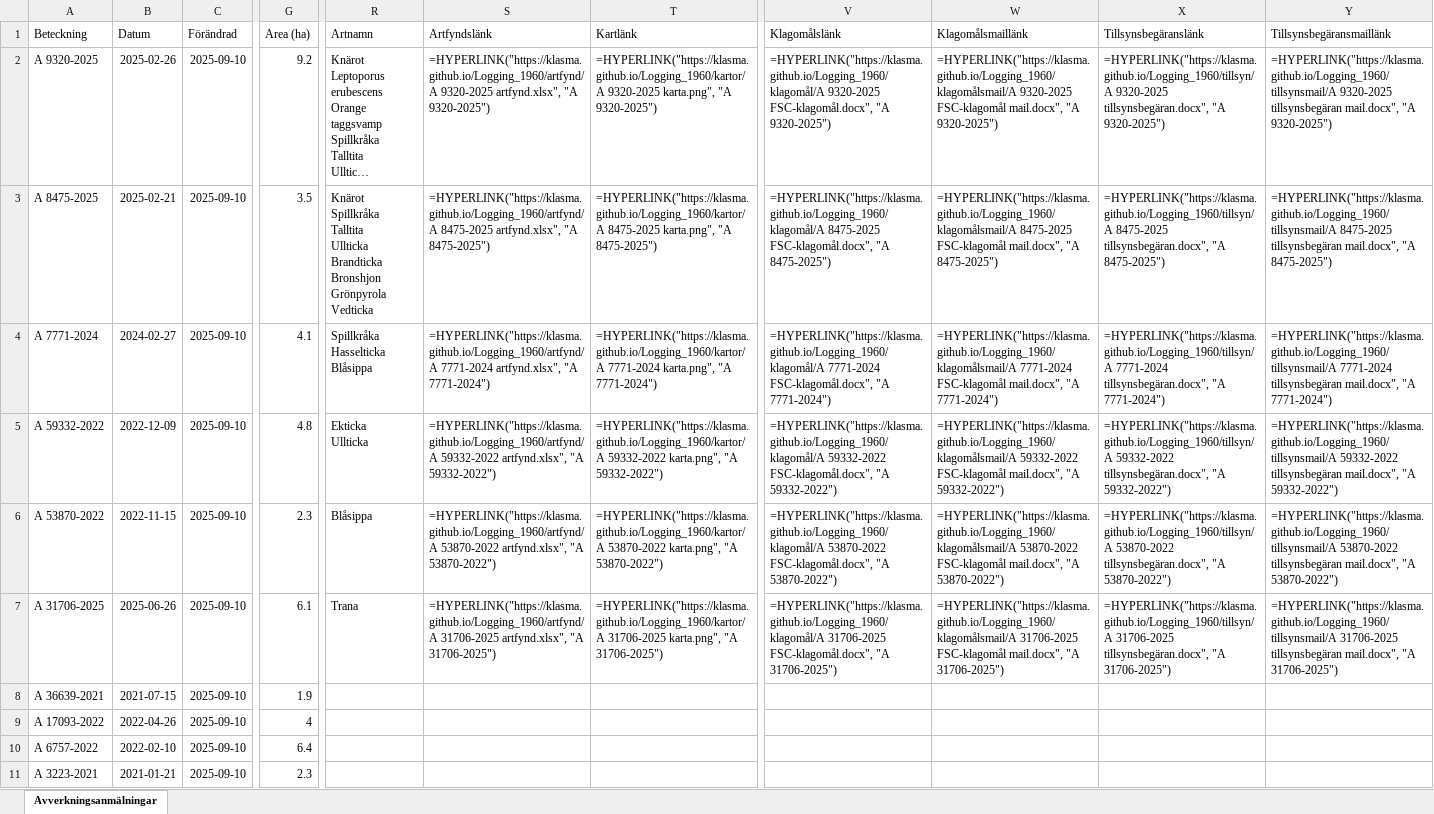
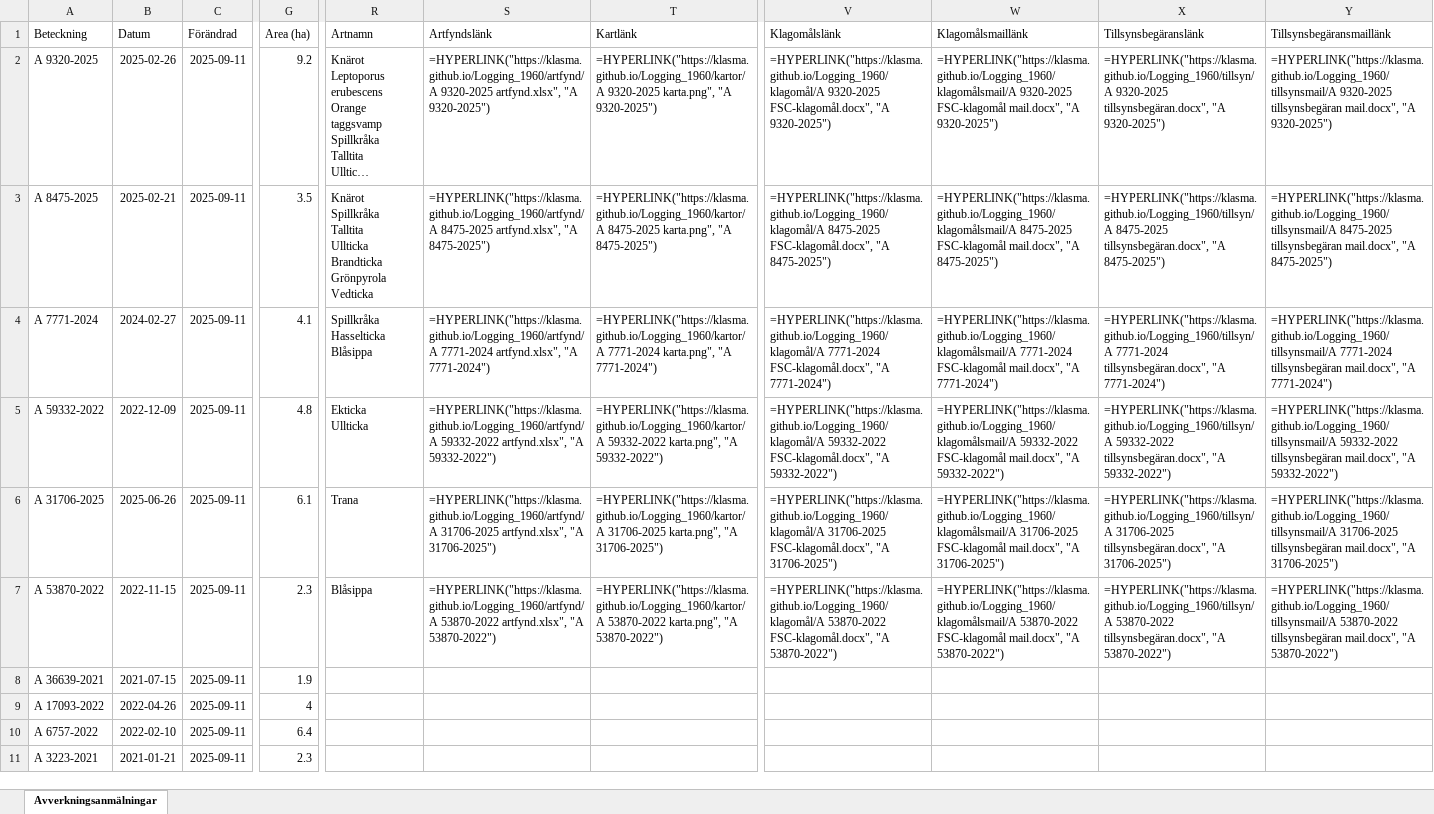
Before and after one commit to klasma/Logging_1960, an Excel workbook: Översikt KUNGSÖR.xlsx, sheet Avverkningsanmälningar, drawn as a sheet; only a part is shown, gaps mark what is left out; long unchanged cells end in …; values as stored, in another font and other column widths than the file's, no borders; formulas without a stored value are shown as written; ↵ is a line break in a cell; the diff covers the shown part only; the diff names each change by its address in the sheet, - before the commit and + after, or states it on an @@ line.

```diff
--- a/Översikt KUNGSÖR.xlsx (sheet Avverkningsanmälningar)
+++ b/Översikt KUNGSÖR.xlsx (sheet Avverkningsanmälningar)
-C2:C11 (Förändrad): 2025-09-10
+C2:C11 (Förändrad): 2025-09-11
-R3 (Artnamn): …Ullticka ↵ Brandticka ↵ Bronshjon ↵ Grönpyrola ↵ Vedticka
+R3 (Artnamn): …Ullticka ↵ Brandticka ↵ Grönpyrola ↵ Vedticka
-A6 (Beteckning): A 53870-2022
+A6 (Beteckning): A 31706-2025
-B6 (Datum): 2022-11-15
+B6 (Datum): 2025-06-26
-G6 (Area (ha)): 2.3
+G6 (Area (ha)): 6.1
-R6 (Artnamn): Blåsippa
+R6 (Artnamn): Trana
-S6 (Artfyndslänk): =HYPERLINK("https://klasma.github.io/Logging_1960/artfynd/A 53870-2022 artfynd.xlsx", "A 53870-2022")
+S6 (Artfyndslänk): =HYPERLINK("https://klasma.github.io/Logging_1960/artfynd/A 31706-2025 artfynd.xlsx", "A 31706-2025")
-T6 (Kartlänk): =HYPERLINK("https://klasma.github.io/Logging_1960/kartor/A 53870-2022 karta.png", "A 53870-2022")
+T6 (Kartlänk): =HYPERLINK("https://klasma.github.io/Logging_1960/kartor/A 31706-2025 karta.png", "A 31706-2025")
-V6 (Klagomålslänk): =HYPERLINK("https://klasma.github.io/Logging_1960/klagomål/A 53870-2022 FSC-klagomål.docx", "A 53870-2022")
+V6 (Klagomålslänk): =HYPERLINK("https://klasma.github.io/Logging_1960/klagomål/A 31706-2025 FSC-klagomål.docx", "A 31706-2025")
-W6 (Klagomålsmaillänk): =HYPERLINK("https://klasma.github.io/Logging_1960/klagomålsmail/A 53870-2022 FSC-klagomål mail.docx", "A 53870-2022")
+W6 (Klagomålsmaillänk): =HYPERLINK("https://klasma.github.io/Logging_1960/klagomålsmail/A 31706-2025 FSC-klagomål mail.docx", "A 31706-2025")
-X6 (Tillsynsbegäranslänk): =HYPERLINK("https://klasma.github.io/Logging_1960/tillsyn/A 53870-2022 tillsynsbegäran.docx", "A 53870-2022")
+X6 (Tillsynsbegäranslänk): =HYPERLINK("https://klasma.github.io/Logging_1960/tillsyn/A 31706-2025 tillsynsbegäran.docx", "A 31706-2025")
-Y6 (Tillsynsbegäransmaillänk): =HYPERLINK("https://klasma.github.io/Logging_1960/tillsynsmail/A 53870-2022 tillsynsbegäran mail.docx", "A 53870-2022")
+Y6 (Tillsynsbegäransmaillänk): =HYPERLINK("https://klasma.github.io/Logging_1960/tillsynsmail/A 31706-2025 tillsynsbegäran mail.docx", "A 31706-2025")
-A7 (Beteckning): A 31706-2025
+A7 (Beteckning): A 53870-2022
-B7 (Datum): 2025-06-26
+B7 (Datum): 2022-11-15
-G7 (Area (ha)): 6.1
+G7 (Area (ha)): 2.3
-R7 (Artnamn): Trana
+R7 (Artnamn): Blåsippa
-S7 (Artfyndslänk): =HYPERLINK("https://klasma.github.io/Logging_1960/artfynd/A 31706-2025 artfynd.xlsx", "A 31706-2025")
+S7 (Artfyndslänk): =HYPERLINK("https://klasma.github.io/Logging_1960/artfynd/A 53870-2022 artfynd.xlsx", "A 53870-2022")
-T7 (Kartlänk): =HYPERLINK("https://klasma.github.io/Logging_1960/kartor/A 31706-2025 karta.png", "A 31706-2025")
+T7 (Kartlänk): =HYPERLINK("https://klasma.github.io/Logging_1960/kartor/A 53870-2022 karta.png", "A 53870-2022")
-V7 (Klagomålslänk): =HYPERLINK("https://klasma.github.io/Logging_1960/klagomål/A 31706-2025 FSC-klagomål.docx", "A 31706-2025")
+V7 (Klagomålslänk): =HYPERLINK("https://klasma.github.io/Logging_1960/klagomål/A 53870-2022 FSC-klagomål.docx", "A 53870-2022")
-W7 (Klagomålsmaillänk): =HYPERLINK("https://klasma.github.io/Logging_1960/klagomålsmail/A 31706-2025 FSC-klagomål mail.docx", "A 31706-2025")
+W7 (Klagomålsmaillänk): =HYPERLINK("https://klasma.github.io/Logging_1960/klagomålsmail/A 53870-2022 FSC-klagomål mail.docx", "A 53870-2022")
-X7 (Tillsynsbegäranslänk): =HYPERLINK("https://klasma.github.io/Logging_1960/tillsyn/A 31706-2025 tillsynsbegäran.docx", "A 31706-2025")
+X7 (Tillsynsbegäranslänk): =HYPERLINK("https://klasma.github.io/Logging_1960/tillsyn/A 53870-2022 tillsynsbegäran.docx", "A 53870-2022")
-Y7 (Tillsynsbegäransmaillänk): =HYPERLINK("https://klasma.github.io/Logging_1960/tillsynsmail/A 31706-2025 tillsynsbegäran mail.docx", "A 31706-2025")
+Y7 (Tillsynsbegäransmaillänk): =HYPERLINK("https://klasma.github.io/Logging_1960/tillsynsmail/A 53870-2022 tillsynsbegäran mail.docx", "A 53870-2022")
```
Also changed, not shown: 271 edited cells elsewhere in this sheet, artfynd/A 31706-2025 artfynd.xlsx, artfynd/A 53870-2022 artfynd.xlsx, 34 other files.
